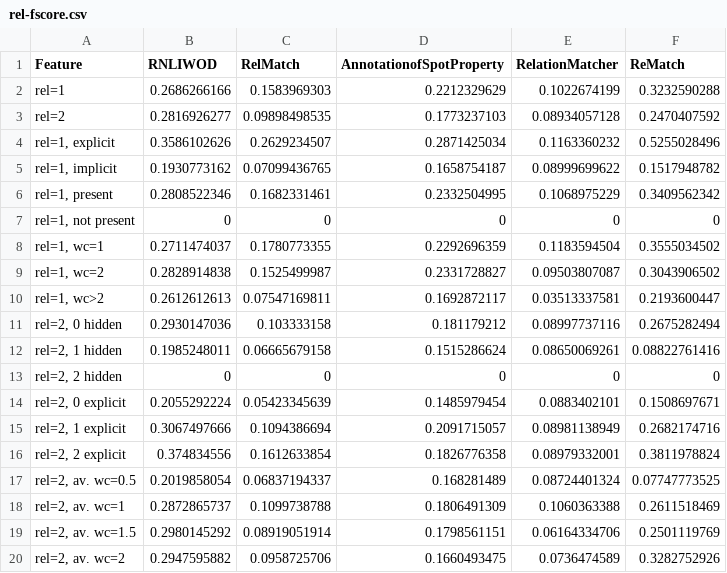
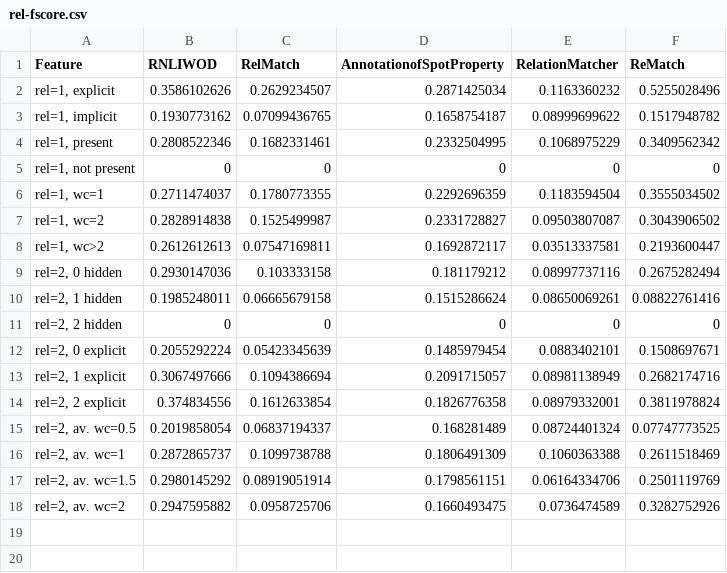
Before and after one commit to SmartDataAnalytics/QAComponents-analysis, a CSV file: Rplots/clustering/data/rel-fscore.csv, drawn as a sheet.

```diff
--- a/Rplots/clustering/data/rel-fscore.csv
+++ b/Rplots/clustering/data/rel-fscore.csv
@@ -1,4 +1,2 @@
 Feature,RNLIWOD,RelMatch,AnnotationofSpotProperty,RelationMatcher,ReMatch
-rel=1,0.2686266166,0.1583969303,0.2212329629,0.1022674199,0.3232590288
-rel=2,0.2816926277,0.09898498535,0.1773237103,0.08934057128,0.2470407592
 "rel=1, explicit",0.3586102626,0.2629234507,0.2871425034,0.1163360232,0.5255028496
```
Also changed, not shown: Rplots/clustering/data/ned-fscore.csv, Rplots/clustering/data/ned-precision.csv, 46 other files.
